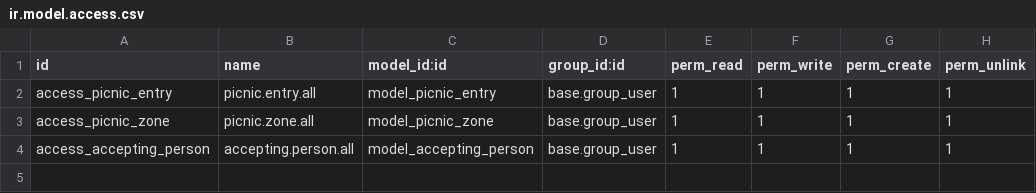
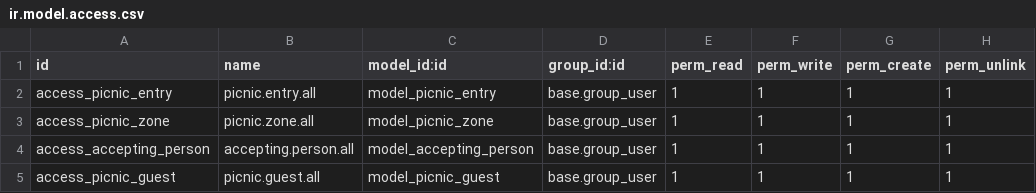
Before and after one commit to 7aim/odoo-custom-modules, a CSV file: piknik_qeydiyyat/security/ir.model.access.csv, drawn as a sheet.

```diff
--- a/piknik_qeydiyyat/security/ir.model.access.csv
+++ b/piknik_qeydiyyat/security/ir.model.access.csv
@@ -4 +4,2 @@ access_picnic_zone,picnic.zone.all,model_picnic_zone,base.group_user,1,1,1,1
 access_accepting_person,accepting.person.all,model_accepting_person,base.group_user,1,1,1,1
+access_picnic_guest,picnic.guest.all,model_picnic_guest,base.group_user,1,1,1,1
```
Also changed, not shown: 13 other files.
